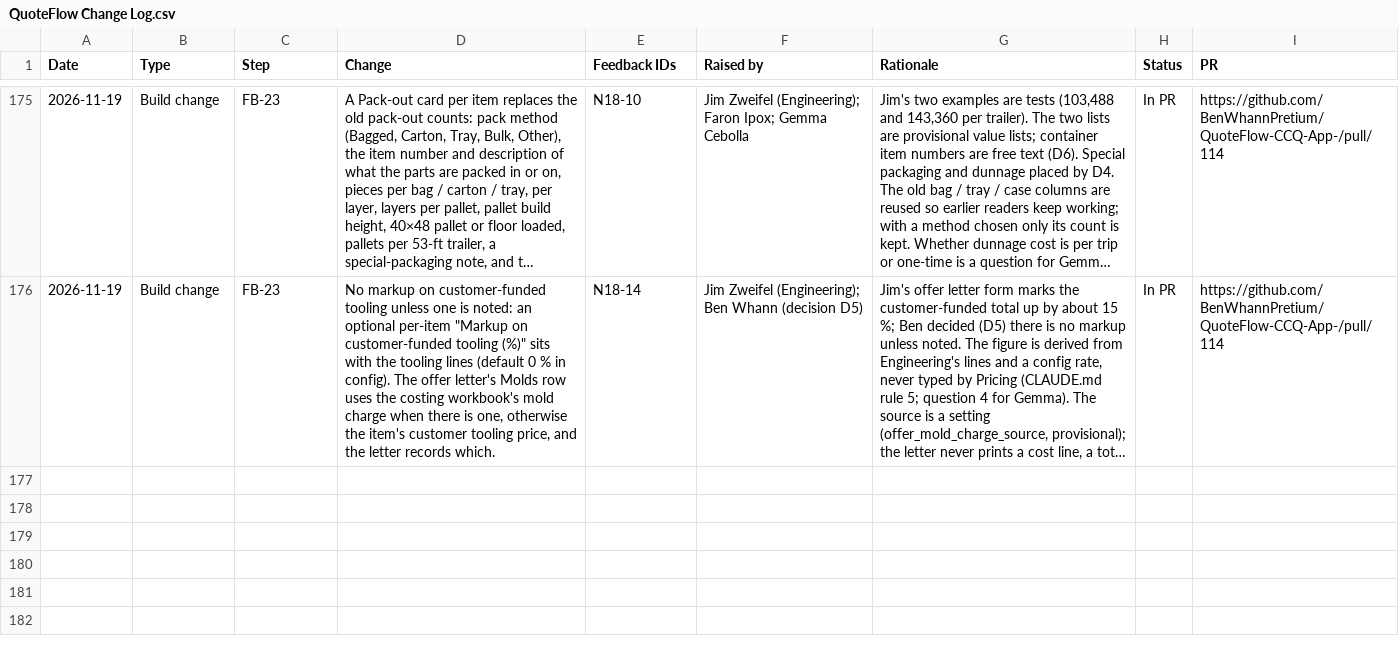
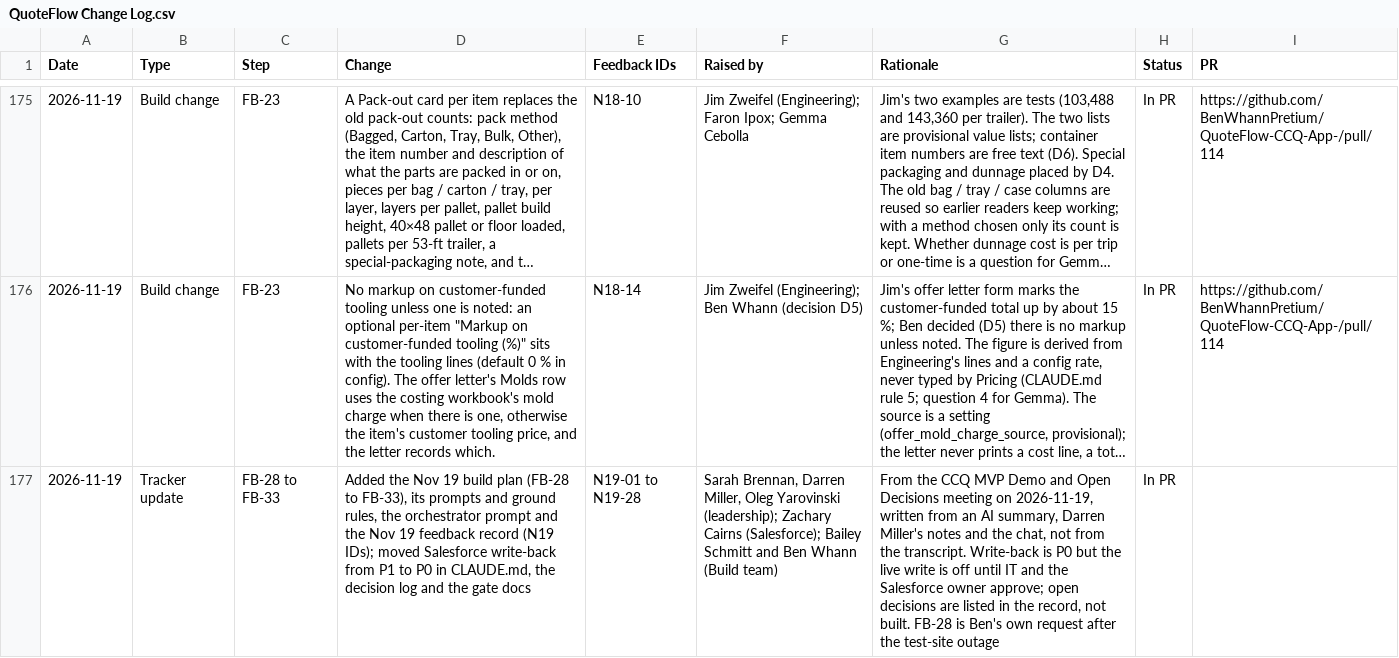
Before and after one commit to BenWhannPretium/QuoteFlow-CCQ-App-, a CSV file: docs/build-guide/feedback/QuoteFlow Change Log.csv, drawn as a sheet; only a part is shown, gaps mark what is left out; long unchanged cells end in …; the diff names each change by its address in the sheet, - before the commit and + after, or states it on an @@ line.

```diff
--- a/docs/build-guide/feedback/QuoteFlow Change Log.csv
+++ b/docs/build-guide/feedback/QuoteFlow Change Log.csv
+row 177: 2026-11-19 | Tracker update | FB-28 to FB-33 | Added the Nov 19 build plan (FB-28 to FB-33), its prompts and ground rules, the orchestrator prompt and the Nov 19 feedback record (N19 IDs); moved Salesforce write-back from P1 to P0 in CLAUDE.md, the decision log and the gate docs | N19-01 to N19-28 | Sarah Brennan, Darren Miller, Oleg Yarovinski (leadership); Zachary Cairns (Salesforce); Bailey Schmitt and Ben Whann (Build team) | From the CCQ MVP Demo and Open Decisions meeting on 2026-11-19, written from an AI summary, Darren Miller's notes and the chat, not from the transcript. Write-back is P0 but the live write is off until IT and the Salesforce owner approve; open decisions are listed in the record, not built. FB-28 is Ben's own request after the test-site outage | In PR
```
Also changed, not shown: 18 other files.
